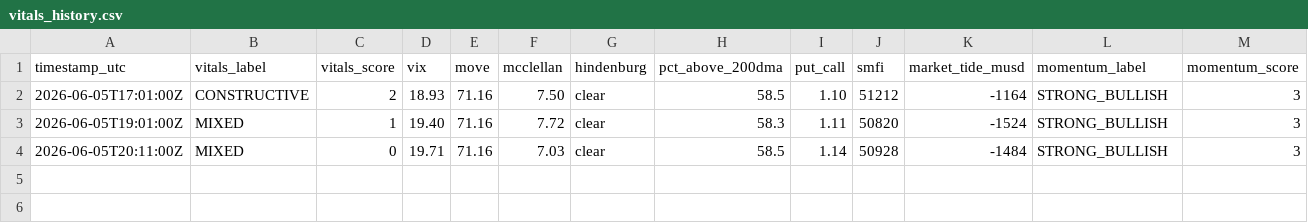
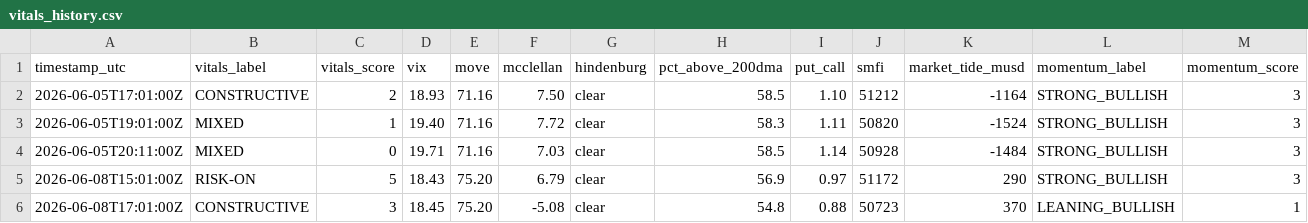
Before and after one commit to natalivm/Market-Vitals, a CSV file: data/vitals_history.csv, drawn as a sheet; only a part is shown; rows hold the shown columns only; the diff names each change by its address in the sheet, - before the commit and + after, or states it on an @@ line.

```diff
--- a/data/vitals_history.csv
+++ b/data/vitals_history.csv
+row 5: 2026-06-08T15:01:00Z | RISK-ON | 5 | 18.43 | 75.20 | 6.79 | clear | 56.9 | 0.97 | 51172 | 290 | STRONG_BULLISH | 3
+row 6: 2026-06-08T17:01:00Z | CONSTRUCTIVE | 3 | 18.45 | 75.20 | -5.08 | clear | 54.8 | 0.88 | 50723 | 370 | LEANING_BULLISH | 1
```
Also changed, not shown: 1 other file.
